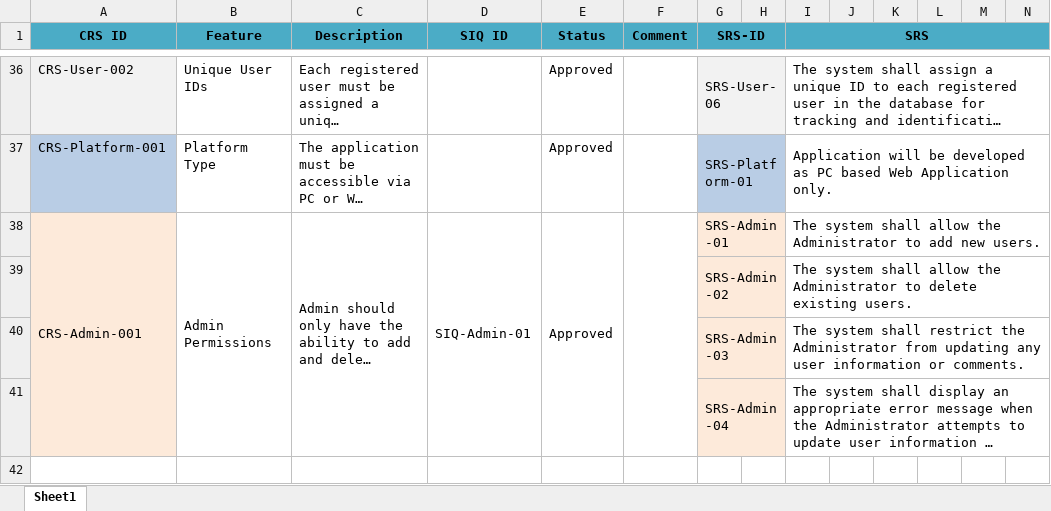
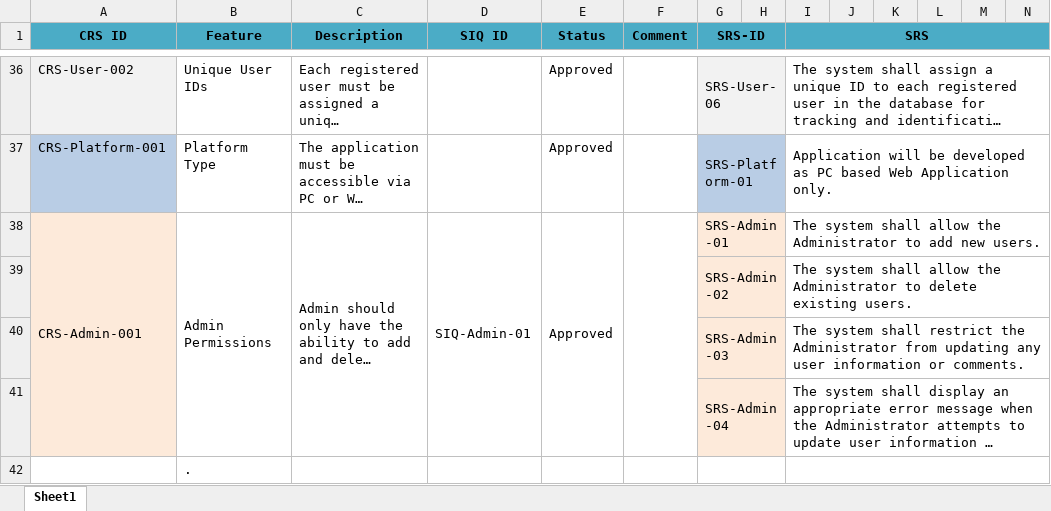
Before and after one commit to Mohamed-Mohsen98/Travel-Advisor-Web-Application, an Excel workbook: Requirments/CRS_Travel_Advisor_Web_Application.xlsx, sheet Sheet1, drawn as a sheet; only a part is shown, gaps mark what is left out; long unchanged cells end in …; values as stored, in another font and other column widths than the file's, no borders; rows hold the shown columns only; the diff names each change by its address in the sheet, - before the commit and + after, or states it on an @@ line.

Commit message:
CRS_V1.5

```diff
--- a/Requirments/CRS_Travel_Advisor_Web_Application.xlsx (sheet Sheet1)
+++ b/Requirments/CRS_Travel_Advisor_Web_Application.xlsx (sheet Sheet1)
+row 42:  | .
```
